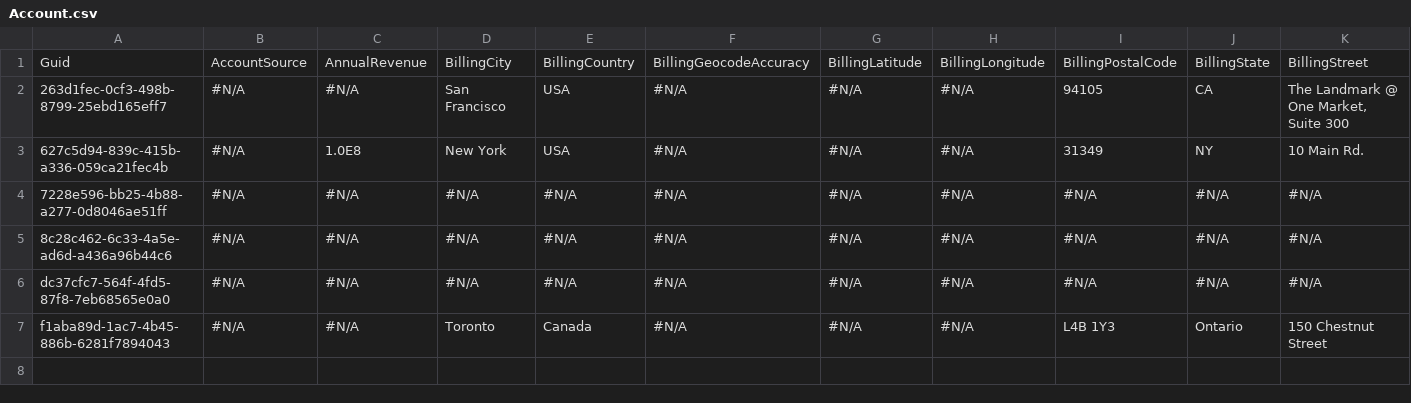
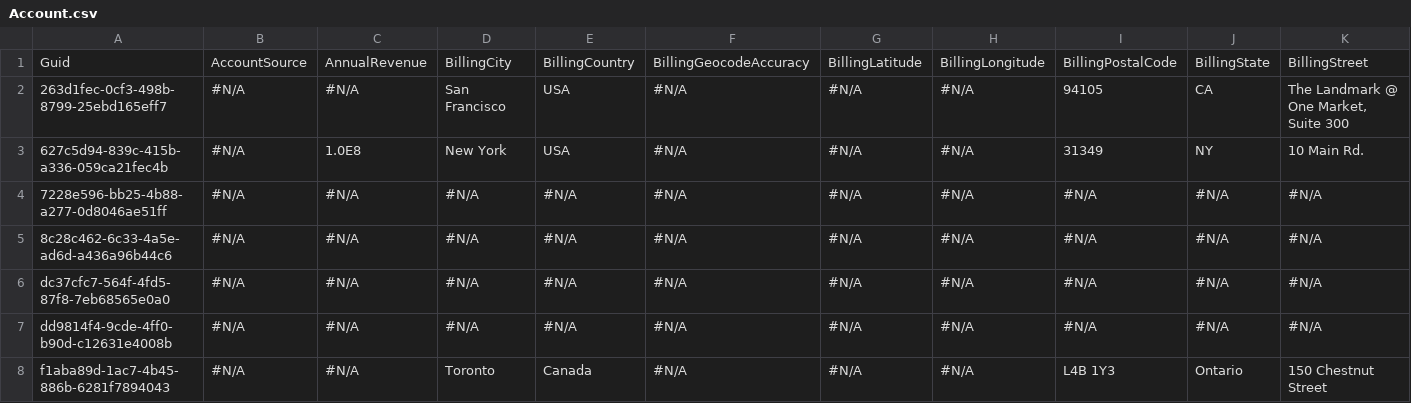
Before and after one commit to gmichail21/vcs-test, a CSV file: Account.csv, drawn as a sheet; only a part is shown; rows hold the shown columns only; the diff names each change by its address in the sheet, - before the commit and + after, or states it on an @@ line.

```diff
--- a/Account.csv
+++ b/Account.csv
+row 7: dd9814f4-9cde-4ff0-b90d-c12631e4008b | #N/A | #N/A | #N/A | #N/A | #N/A | #N/A | #N/A | #N/A | #N/A | #N/A
```
